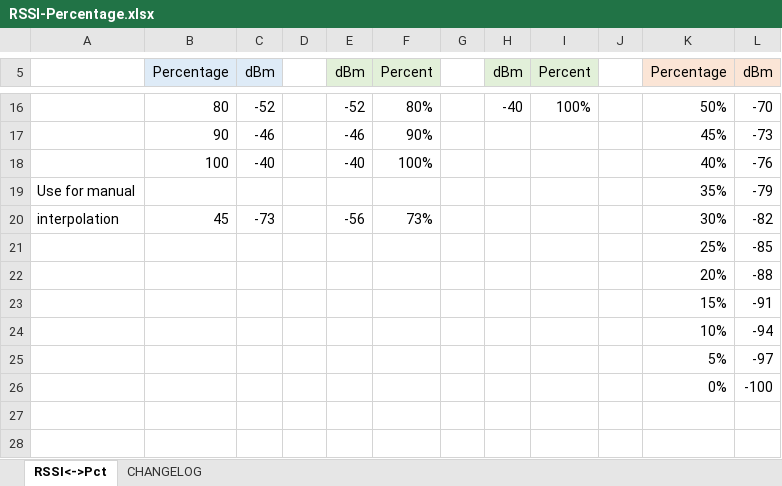
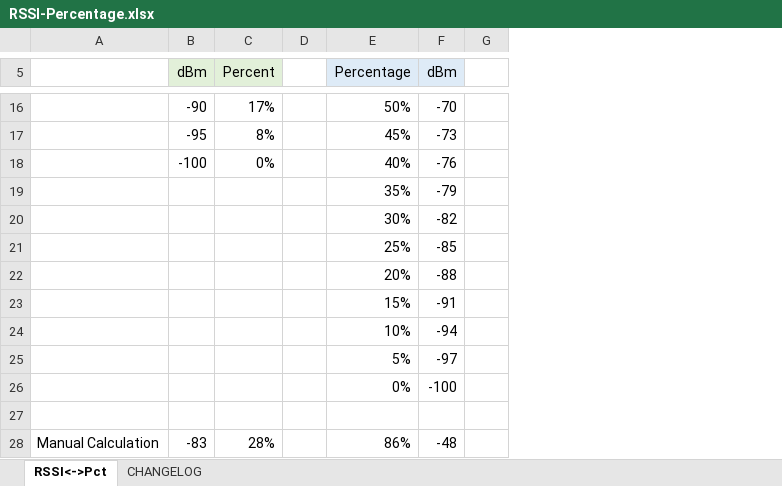
Before and after one commit to hnykda/wifi-heatmapper, an Excel workbook: docs/RSSI-Percentage.xlsx, sheet RSSI<->Pct, drawn as a sheet; only a part is shown, gaps mark what is left out; values as stored, in another font and other column widths than the file's, no borders; removed rows and columns are numbered as before the commit, all else as after; rows hold the shown columns only; the diff covers the shown part only; the diff names each change by its address in the sheet, - before the commit and + after, or states it on an @@ line.

```diff
--- a/docs/RSSI-Percentage.xlsx (sheet RSSI<->Pct)
+++ b/docs/RSSI-Percentage.xlsx (sheet RSSI<->Pct)
-column A, rows 19-20: Use for manual | interpolation
-column B (Percentage), rows 16-20: 80 | 90 | 100 |  | 45
-column C (dBm), rows 16-20: -52 | -46 | -40 |  | -73
-column D, empty
-column E (dBm), rows 16-20: -52 | -46 | -40 |  | -56
-column F (Percent), rows 16-20: 80% | 90% | 100% |  | 73%
-column G, empty
+column A, empty
+column G, empty
-E5:F5 fill: #FBE5D6
+E5:F5 fill: #DEEBF7
-B16 (dBm): -40
+B16 (dBm): -90
-C16 (Percent): 100%
+C16 (Percent): 17%
-B17 (dBm): (empty)
+B17 (dBm): -95
-C17 (Percent): (empty)
+C17 (Percent): 8%
-B18 (dBm): (empty)
+B18 (dBm): -100
-C18 (Percent): (empty)
+C18 (Percent): 0%
+row 27: (empty)
+row 28: Manual Calculation | -83 | 28% |  | 86% | -48
```
Also changed, not shown: 1 added row, 1 removed row, 17 edited cells and cell formats elsewhere in this sheet, sheet CHANGELOG, formulas that keep their value, 15 other files.
